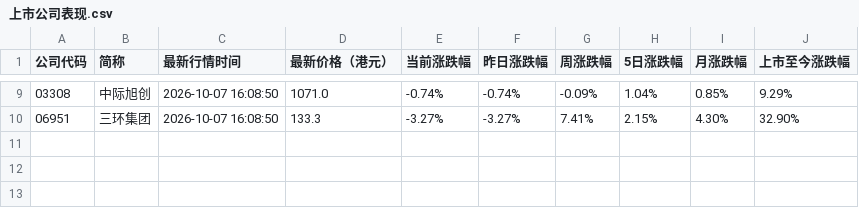
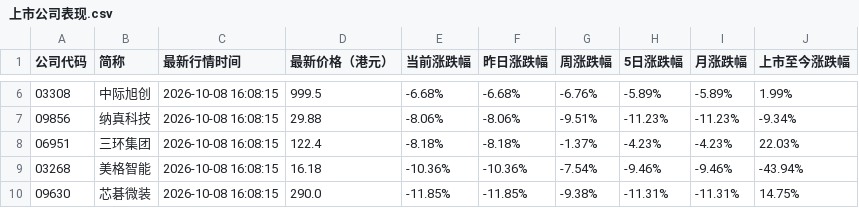
Before and after one commit to xiaoxiao1217xx/hk-ipo-daily-monitor, a CSV file: 上市公司表现.csv, drawn as a sheet; only a part is shown, gaps mark what is left out; the diff covers the shown part only.

```diff
--- a/上市公司表现.csv
+++ b/上市公司表现.csv
@@ -9,2 +6,5 @@
-03308,中际旭创,2026-10-07 16:08:50,1071.0,-0.74%,-0.74%,-0.09%,1.04%,0.85%,9.29%
-06951,三环集团,2026-10-07 16:08:50,133.3,-3.27%,-3.27%,7.41%,2.15%,4.30%,32.90%
+03308,中际旭创,2026-10-08 16:08:15,999.5,-6.68%,-6.68%,-6.76%,-5.89%,-5.89%,1.99%
+09856,纳真科技,2026-10-08 16:08:15,29.88,-8.06%,-8.06%,-9.51%,-11.23%,-11.23%,-9.34%
+06951,三环集团,2026-10-08 16:08:15,122.4,-8.18%,-8.18%,-1.37%,-4.23%,-4.23%,22.03%
+03268,美格智能,2026-10-08 16:08:15,16.18,-10.36%,-10.36%,-7.54%,-9.46%,-9.46%,-43.94%
+09630,芯碁微装,2026-10-08 16:08:15,290.0,-11.85%,-11.85%,-9.38%,-11.31%,-11.31%,14.75%
```
Also changed, not shown: 1 added row, 4 removed rows and 24 edited cells elsewhere in this file, 备案核查清单.csv, 最新清单.csv, 2 other files.
